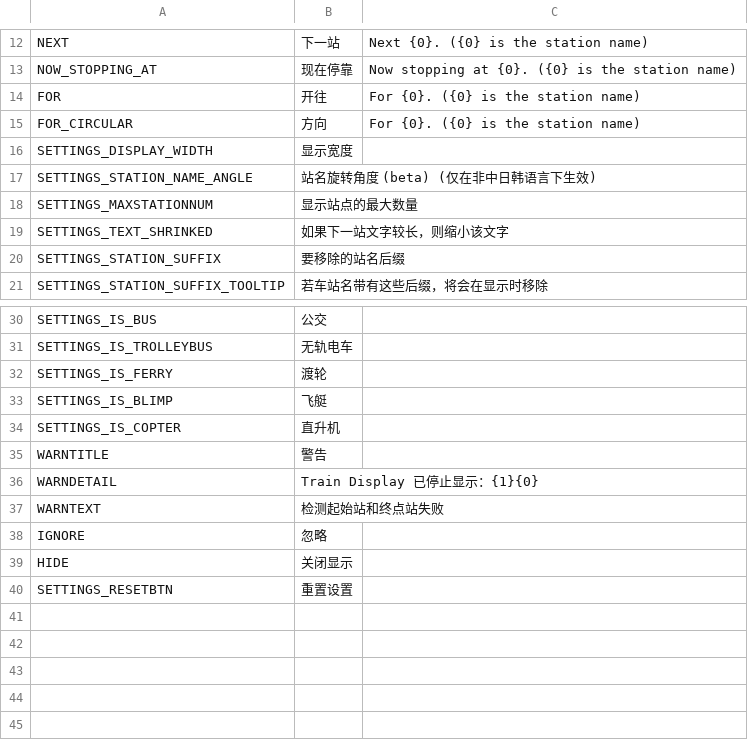
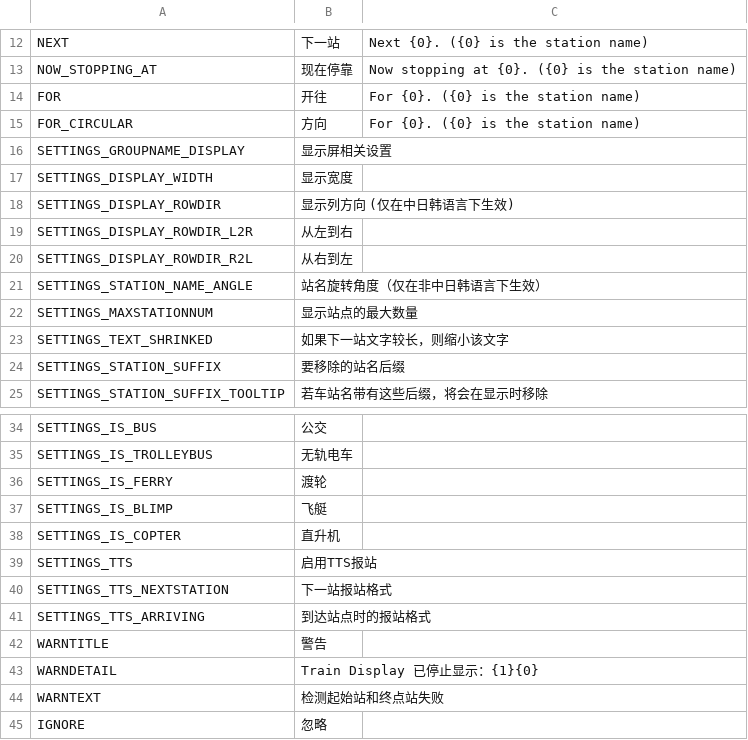
Before and after one commit to will258012/TrainDisplayUpdated, a CSV file: TrainDisplay/Translations/zh-CN.csv, drawn as a sheet; only a part is shown, gaps mark what is left out; the shorter side is filled out with more unchanged rows.

```diff
--- a/TrainDisplay/Translations/zh-CN.csv
+++ b/TrainDisplay/Translations/zh-CN.csv
@@ -15,4 +15,8 @@
 "FOR_CIRCULAR","方向","For {0}. ({0} is the station name)"
+SETTINGS_GROUPNAME_DISPLAY,显示屏相关设置
 "SETTINGS_DISPLAY_WIDTH","显示宽度",""
-"SETTINGS_STATION_NAME_ANGLE","站名旋转角度 (beta) (仅在非中日韩语言下生效)",""
+SETTINGS_DISPLAY_ROWDIR,显示列方向 (仅在中日韩语言下生效)
+SETTINGS_DISPLAY_ROWDIR_L2R,从左到右
+SETTINGS_DISPLAY_ROWDIR_R2L,从右到左
+"SETTINGS_STATION_NAME_ANGLE","站名旋转角度（仅在非中日韩语言下生效）",""
 SETTINGS_MAXSTATIONNUM,显示站点的最大数量
@@ -34,2 +38,5 @@ SETTINGS_MAXSTATIONNUM,显示站点的最大数量
 "SETTINGS_IS_COPTER","直升机",""
+SETTINGS_TTS,启用TTS报站
+SETTINGS_TTS_NEXTSTATION,下一站报站格式
+SETTINGS_TTS_ARRIVING,到达站点时的报站格式
 "WARNTITLE","警告",""
```
Also changed, not shown: TrainDisplay/Translations/en-EN.csv, 8 other files.
